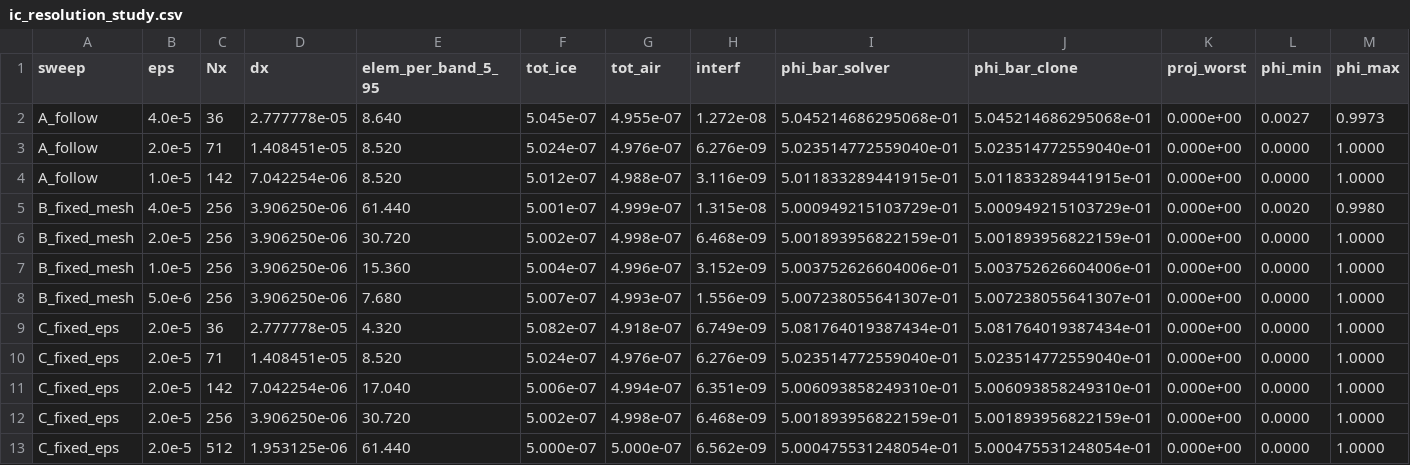
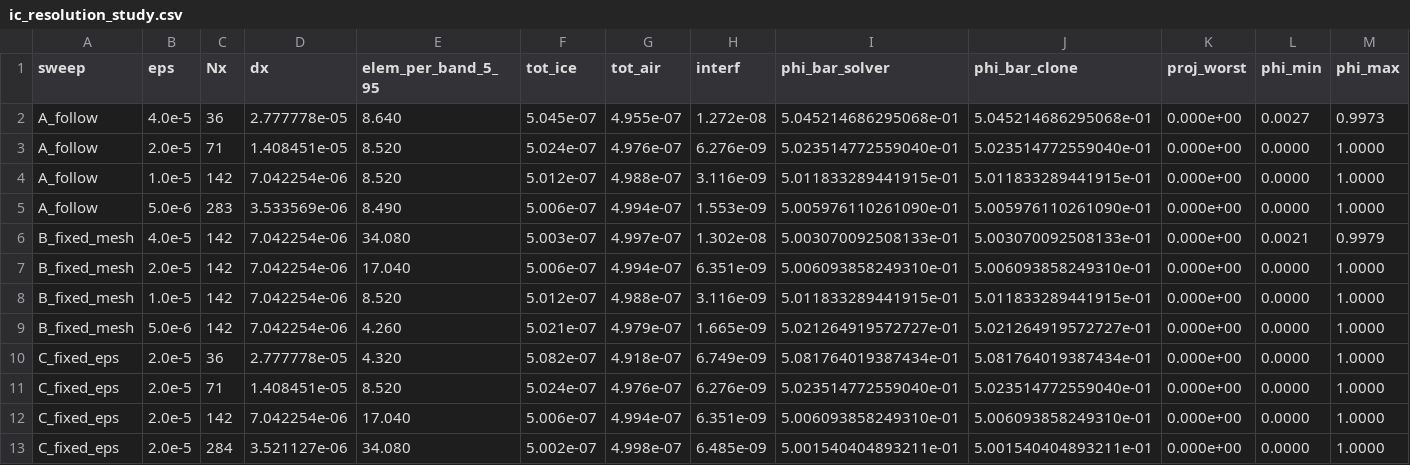
Before and after one commit to jackson-baglino/PetIGA-3.20, a CSV file: projects/enceladus_DSM/studies/snow_thermal/verification/ic_resolution_study.csv, drawn as a sheet.

```diff
--- a/projects/enceladus_DSM/studies/snow_thermal/verification/ic_resolution_study.csv
+++ b/projects/enceladus_DSM/studies/snow_thermal/verification/ic_resolution_study.csv
@@ -4,6 +4,7 @@ A_follow,2.0e-5,71,1.408451e-05,8.520,5.024e-07,4.976e-07,6.276e-09,5.0235147725
 A_follow,1.0e-5,142,7.042254e-06,8.520,5.012e-07,4.988e-07,3.116e-09,5.011833289441915e-01,5.011833289441915e-01,0.000e+00,0.0000,1.0000
-B_fixed_mesh,4.0e-5,256,3.906250e-06,61.440,5.001e-07,4.999e-07,1.315e-08,5.000949215103729e-01,5.000949215103729e-01,0.000e+00,0.0020,0.9980
-B_fixed_mesh,2.0e-5,256,3.906250e-06,30.720,5.002e-07,4.998e-07,6.468e-09,5.001893956822159e-01,5.001893956822159e-01,0.000e+00,0.0000,1.0000
-B_fixed_mesh,1.0e-5,256,3.906250e-06,15.360,5.004e-07,4.996e-07,3.152e-09,5.003752626604006e-01,5.003752626604006e-01,0.000e+00,0.0000,1.0000
-B_fixed_mesh,5.0e-6,256,3.906250e-06,7.680,5.007e-07,4.993e-07,1.556e-09,5.007238055641307e-01,5.007238055641307e-01,0.000e+00,0.0000,1.0000
+A_follow,5.0e-6,283,3.533569e-06,8.490,5.006e-07,4.994e-07,1.553e-09,5.005976110261090e-01,5.005976110261090e-01,0.000e+00,0.0000,1.0000
+B_fixed_mesh,4.0e-5,142,7.042254e-06,34.080,5.003e-07,4.997e-07,1.302e-08,5.003070092508133e-01,5.003070092508133e-01,0.000e+00,0.0021,0.9979
+B_fixed_mesh,2.0e-5,142,7.042254e-06,17.040,5.006e-07,4.994e-07,6.351e-09,5.006093858249310e-01,5.006093858249310e-01,0.000e+00,0.0000,1.0000
+B_fixed_mesh,1.0e-5,142,7.042254e-06,8.520,5.012e-07,4.988e-07,3.116e-09,5.011833289441915e-01,5.011833289441915e-01,0.000e+00,0.0000,1.0000
+B_fixed_mesh,5.0e-6,142,7.042254e-06,4.260,5.021e-07,4.979e-07,1.665e-09,5.021264919572727e-01,5.021264919572727e-01,0.000e+00,0.0000,1.0000
 C_fixed_eps,2.0e-5,36,2.777778e-05,4.320,5.082e-07,4.918e-07,6.749e-09,5.081764019387434e-01,5.081764019387434e-01,0.000e+00,0.0000,1.0000
@@ -11,3 +12,2 @@ C_fixed_eps,2.0e-5,71,1.408451e-05,8.520,5.024e-07,4.976e-07,6.276e-09,5.0235147
 C_fixed_eps,2.0e-5,142,7.042254e-06,17.040,5.006e-07,4.994e-07,6.351e-09,5.006093858249310e-01,5.006093858249310e-01,0.000e+00,0.0000,1.0000
-C_fixed_eps,2.0e-5,256,3.906250e-06,30.720,5.002e-07,4.998e-07,6.468e-09,5.001893956822159e-01,5.001893956822159e-01,0.000e+00,0.0000,1.0000
-C_fixed_eps,2.0e-5,512,1.953125e-06,61.440,5.000e-07,5.000e-07,6.562e-09,5.000475531248054e-01,5.000475531248054e-01,0.000e+00,0.0000,1.0000
+C_fixed_eps,2.0e-5,284,3.521127e-06,34.080,5.002e-07,4.998e-07,6.485e-09,5.001540404893211e-01,5.001540404893211e-01,0.000e+00,0.0000,1.0000
```
Also changed, not shown: 17 other files.
